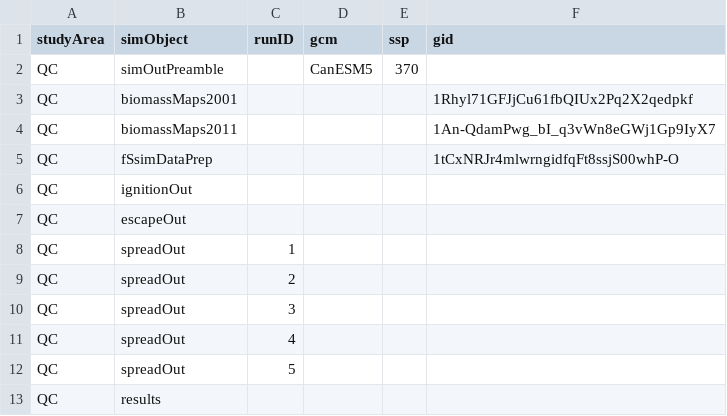
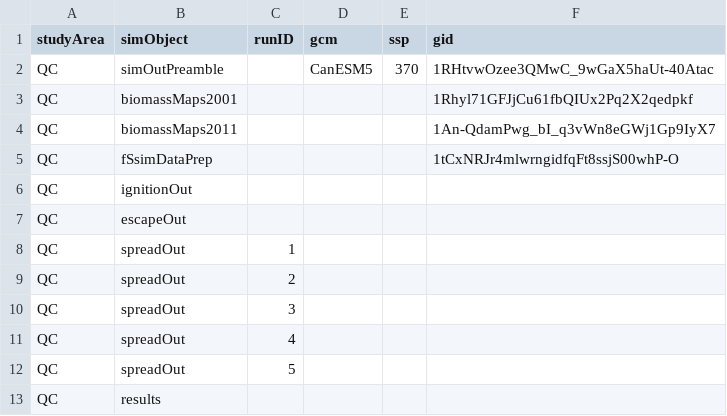
Before and after one commit to FOR-CAST/Quebec_fires, a CSV file: 05-google-ids.csv, drawn as a sheet; the diff names each change by its address in the sheet, - before the commit and + after, or states it on an @@ line.

Commit message:
update with preamble

```diff
--- a/05-google-ids.csv
+++ b/05-google-ids.csv
-F2 (gid): (empty)
+F2 (gid): 1RHtvwOzee3QMwC_9wGaX5haUt-40Atac
```
